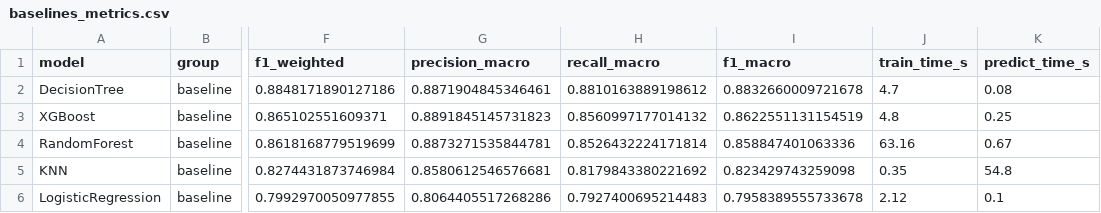
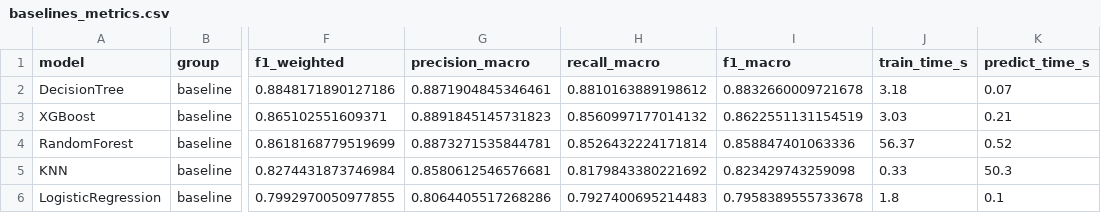
Before and after one commit to cuongdev-tech/Network-Traffic-Anomaly-Detection, a CSV file: results/unsw_nb15/baselines_metrics.csv, drawn as a sheet; only a part is shown, gaps mark what is left out; the diff names each change by its address in the sheet, - before the commit and + after, or states it on an @@ line.

```diff
--- a/results/unsw_nb15/baselines_metrics.csv
+++ b/results/unsw_nb15/baselines_metrics.csv
-J2 (train_time_s): 4.7
+J2 (train_time_s): 3.18
-K2 (predict_time_s): 0.08
+K2 (predict_time_s): 0.07
-J3 (train_time_s): 4.8
+J3 (train_time_s): 3.03
-K3 (predict_time_s): 0.25
+K3 (predict_time_s): 0.21
-J4 (train_time_s): 63.16
+J4 (train_time_s): 56.37
-K4 (predict_time_s): 0.67
+K4 (predict_time_s): 0.52
-J5 (train_time_s): 0.35
+J5 (train_time_s): 0.33
-K5 (predict_time_s): 54.8
+K5 (predict_time_s): 50.3
-J6 (train_time_s): 2.12
+J6 (train_time_s): 1.8
```
Also changed, not shown: results/baselines_all_datasets.csv, results/baselines_metrics.csv, 15 other files.
